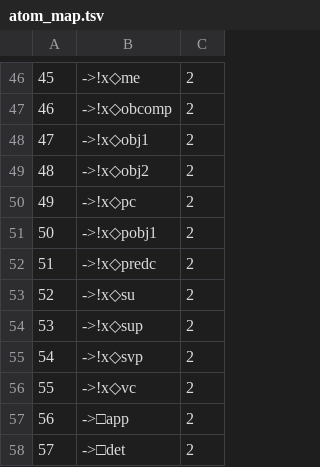
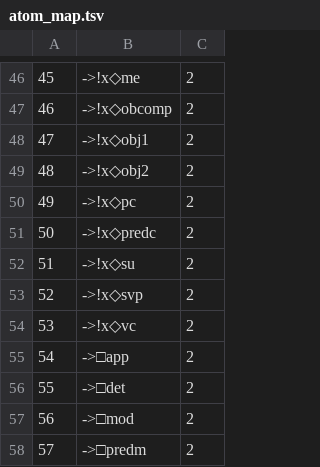
Before and after one commit to konstantinosKokos/spindle, a TSV file: data/atom_map.tsv, drawn as a sheet; only a part is shown, gaps mark what is left out; the shorter side is filled out with more unchanged rows; removed rows and columns are numbered as before the commit, all else as after; the diff names each change by its address in the sheet, - before the commit and + after, or states it on an @@ line.

```diff
--- a/data/atom_map.tsv
+++ b/data/atom_map.tsv
-row 51: 50 | ->!x◇pobj1 | 2
@@ column A renumbered from row 51 down @@
-row 54: 53 | ->!x◇sup | 2
```
Also changed, not shown: 2 other files.
